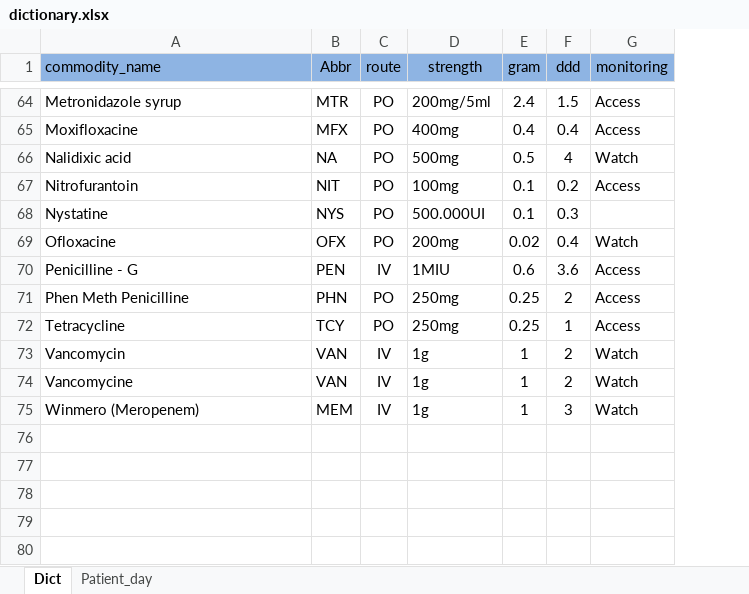
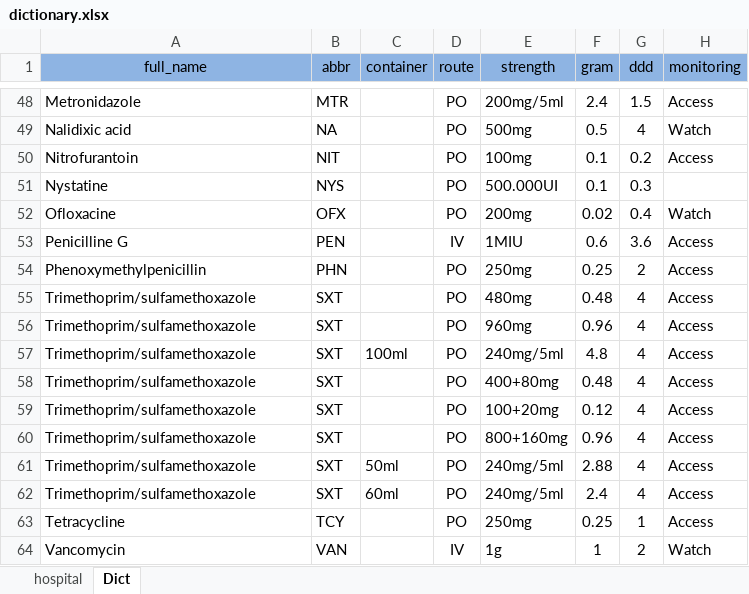
Before and after one commit to Sopheap15/AMC, an Excel workbook: dic/dictionary.xlsx, sheet Dict, drawn as a sheet; only a part is shown, gaps mark what is left out; values as stored, in another font and other column widths than the file's, no borders; removed rows and columns are numbered as before the commit, all else as after; the diff covers the shown part only; the diff names each change by its address in the sheet, - before the commit and + after, or states it on an @@ line.

```diff
--- a/dic/dictionary.xlsx (sheet Dict)
+++ b/dic/dictionary.xlsx (sheet Dict)
-sheet tab: Patient_day
+sheet tab: hospital
@@ sheet tab order changed: hospital | Dict @@
+column C (container), empty
-A1: commodity_name
+A1: full_name
-A1 alignment: left
+A1 alignment: center
-B1: Abbr
+B1: abbr
-A48 (full_name): Metronidazole syrup
+A48 (full_name): Metronidazole
-row 65: Moxifloxacine | MFX | PO | 400mg | 0.4 | 0.4 | Access
-A53 (full_name): Penicilline - G
+A53 (full_name): Penicilline G
-A54 (full_name): Phen Meth Penicilline
+A54 (full_name): Phenoxymethylpenicillin
+row 55: Trimethoprim/sulfamethoxazole | SXT |  | PO | 480mg | 0.48 | 4 | Access
+row 56: Trimethoprim/sulfamethoxazole | SXT |  | PO | 960mg | 0.96 | 4 | Access
+row 57: Trimethoprim/sulfamethoxazole | SXT | 100ml | PO | 240mg/5ml | 4.8 | 4 | Access
+row 58: Trimethoprim/sulfamethoxazole | SXT |  | PO | 400+80mg | 0.48 | 4 | Access
+row 59: Trimethoprim/sulfamethoxazole | SXT |  | PO | 100+20mg | 0.12 | 4 | Access
+row 60: Trimethoprim/sulfamethoxazole | SXT |  | PO | 800+160mg | 0.96 | 4 | Access
+row 61: Trimethoprim/sulfamethoxazole | SXT | 50ml | PO | 240mg/5ml | 2.88 | 4 | Access
+row 62: Trimethoprim/sulfamethoxazole | SXT | 60ml | PO | 240mg/5ml | 2.4 | 4 | Access
-row 74: Vancomycine | VAN | IV | 1g | 1 | 2 | Watch
-row 75: Winmero (Meropenem) | MEM | IV | 1g | 1 | 3 | Watch
```
Also changed, not shown: 18 added rows, 34 removed rows, 2 moved rows and 17 edited cells elsewhere in this sheet, sheet hospital, 7 other files.
